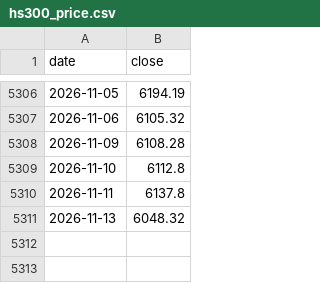
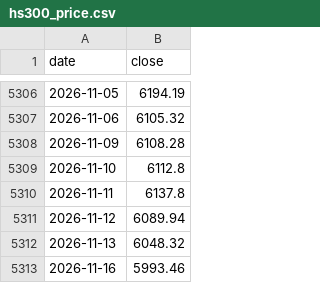
Before and after one commit to cwl-123/Explore, a CSV file: hs300-strategy-lab/data/hs300_price.csv, drawn as a sheet; only a part is shown, gaps mark what is left out; the diff names each change by its address in the sheet, - before the commit and + after, or states it on an @@ line.

```diff
--- a/hs300-strategy-lab/data/hs300_price.csv
+++ b/hs300-strategy-lab/data/hs300_price.csv
+row 5311: 2026-11-12 | 6089.94
+row 5313: 2026-11-16 | 5993.46
```
Also changed, not shown: hs300-strategy-lab/data/a500.csv, hs300-strategy-lab/data/cyb_price.csv, 18 other files.
